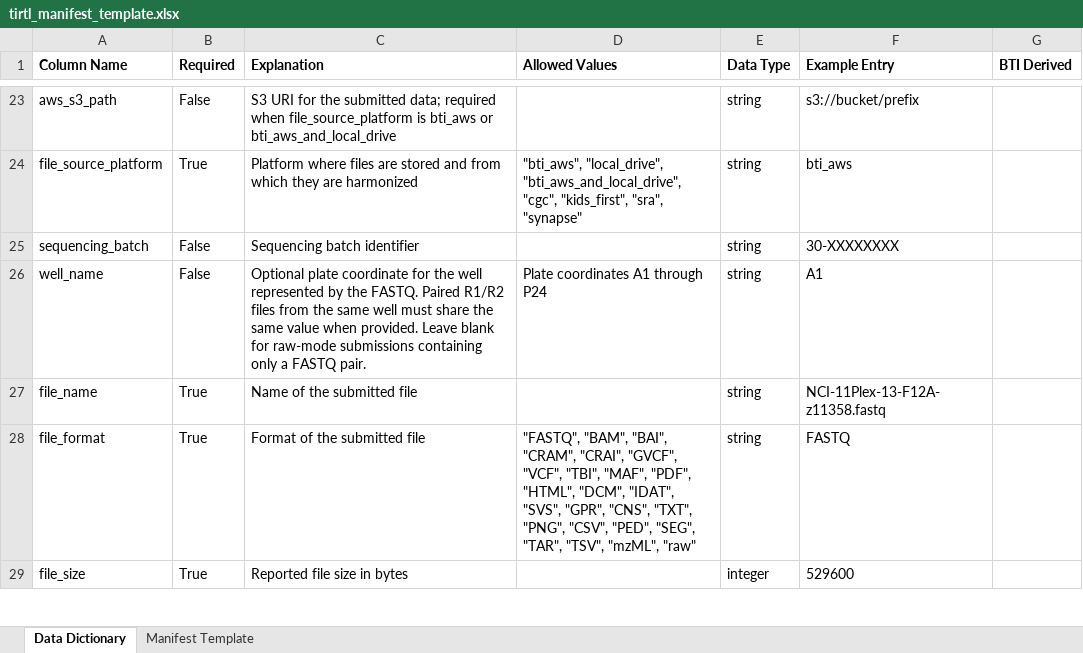
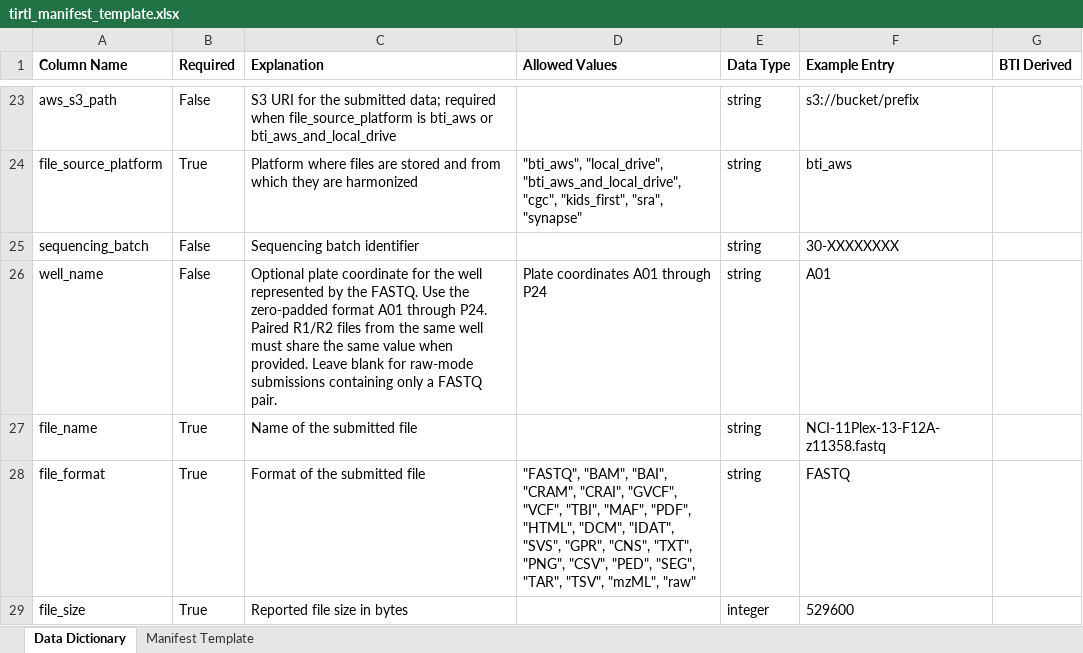
Before and after one commit to childrens-bti/manifest-template, an Excel workbook: excel_templates/tirtl_manifest_template.xlsx, sheet Data Dictionary, drawn as a sheet; only a part is shown, gaps mark what is left out; values as stored, in another font and other column widths than the file's, no borders; the diff names each change by its address in the sheet, - before the commit and + after, or states it on an @@ line.

Commit message:
make well names optional

```diff
--- a/excel_templates/tirtl_manifest_template.xlsx (sheet Data Dictionary)
+++ b/excel_templates/tirtl_manifest_template.xlsx (sheet Data Dictionary)
-C26 (Explanation): …the FASTQ. Paired R1/R2…
+C26 (Explanation): …the FASTQ. Use the zero-padded format A01 through P24. Paired R1/R2…
-D26 (Allowed Values): Plate coordinates A1 through P24
+D26 (Allowed Values): Plate coordinates A01 through P24
-F26 (Example Entry): A1
+F26 (Example Entry): A01
```
Also changed, not shown: 2 other files.
